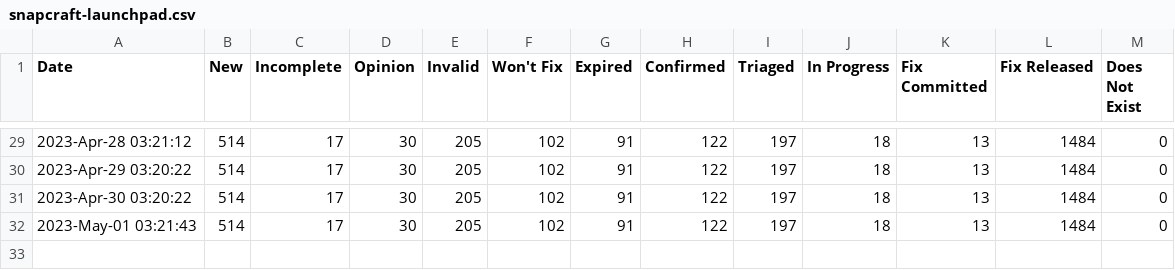
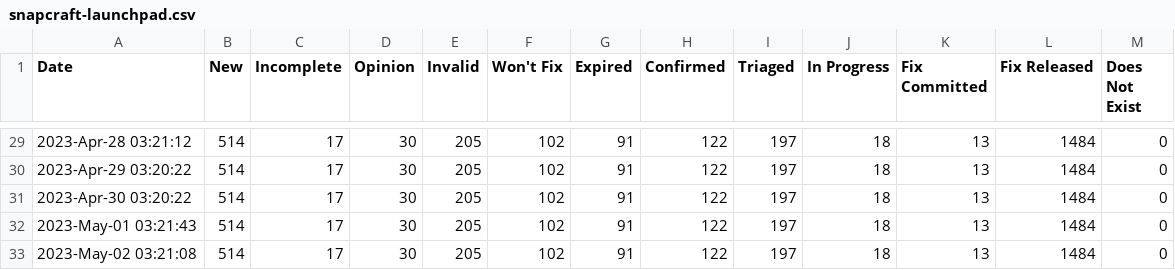
Before and after one commit to mr-cal/starcraft-stats, a CSV file: data/snapcraft-launchpad.csv, drawn as a sheet; only a part is shown, gaps mark what is left out; the diff names each change by its address in the sheet, - before the commit and + after, or states it on an @@ line.

```diff
--- a/data/snapcraft-launchpad.csv
+++ b/data/snapcraft-launchpad.csv
+row 33: 2023-May-02 03:21:08 | 514 | 17 | 30 | 205 | 102 | 91 | 122 | 197 | 18 | 13 | 1484 | 0
```
